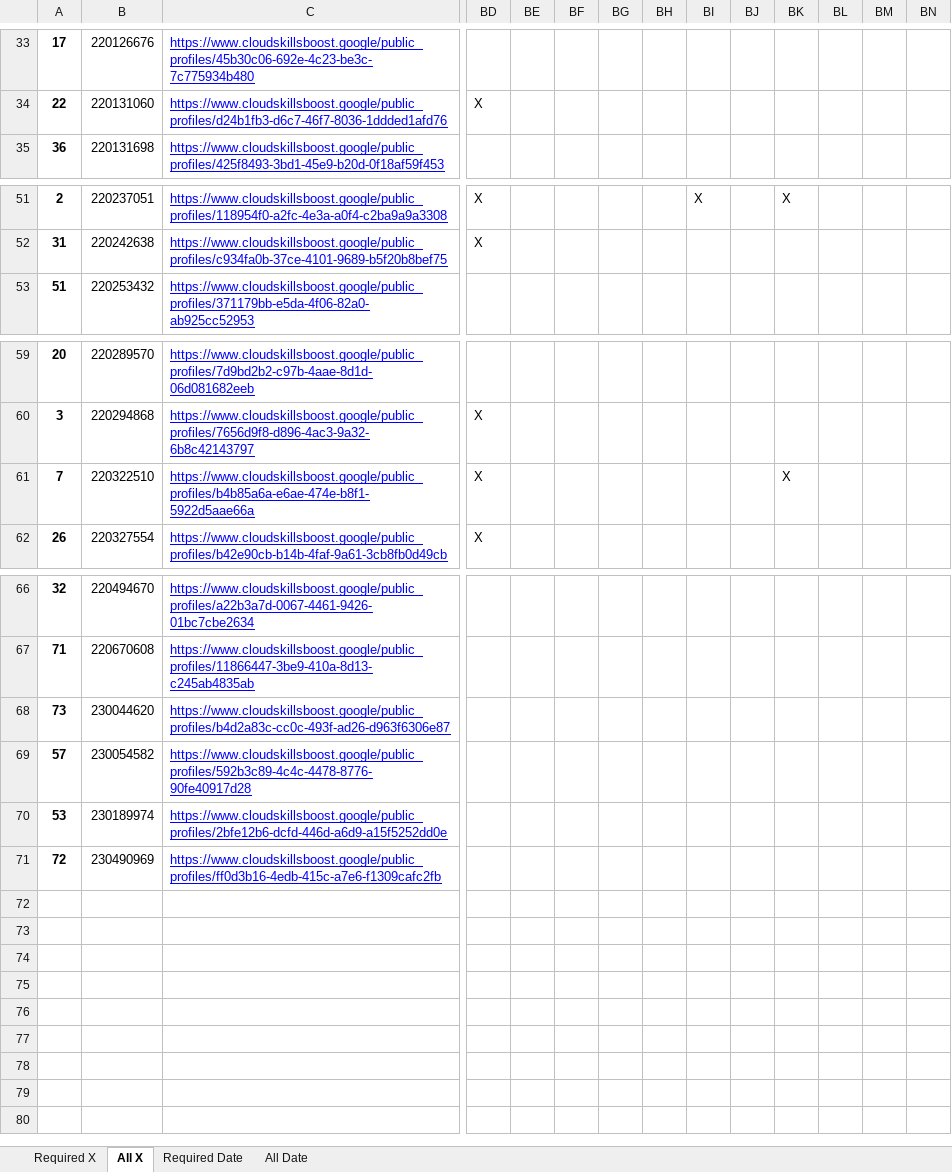
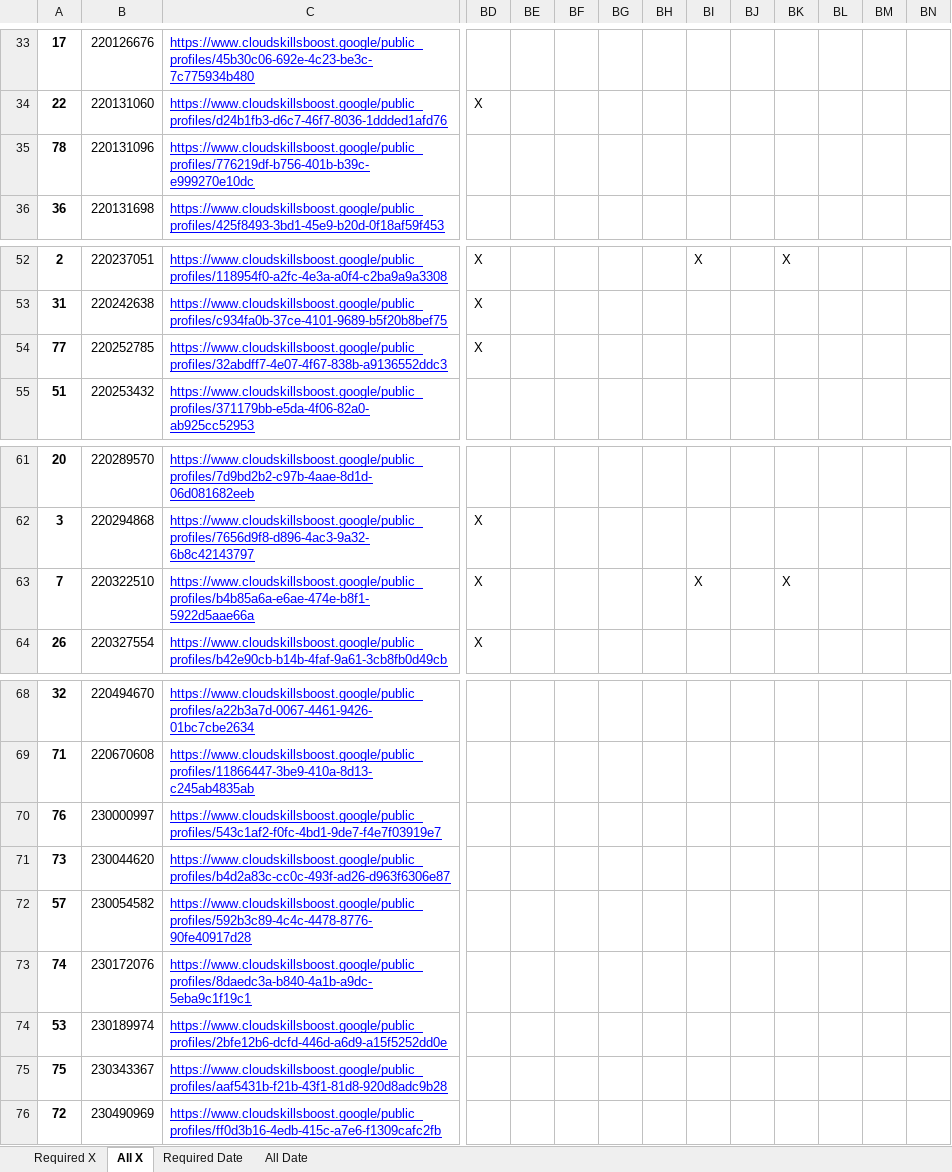
Before and after one commit to wongcyrus/google-cloud-skills-boost-progress-checker, an Excel workbook: report.xlsx, sheet All X, drawn as a sheet; only a part is shown, gaps mark what is left out; values as stored, in another font and other column widths than the file's, no borders; addresses are those after the commit; rows hold the shown columns only; the diff names each change by its address in the sheet, - before the commit and + after, or states it on an @@ line.

```diff
--- a/report.xlsx (sheet All X)
+++ b/report.xlsx (sheet All X)
+row 35: 78 | 220131096 | https://www.cloudskillsboost.google/public_profiles/776219df-b756-401b-b39c-e999270e10dc
+row 54: 77 | 220252785 | https://www.cloudskillsboost.google/public_profiles/32abdff7-4e07-4f67-838b-a9136552ddc3 | X
-BI63: (empty)
+BI63: X
+row 70: 76 | 230000997 | https://www.cloudskillsboost.google/public_profiles/543c1af2-f0fc-4bd1-9de7-f4e7f03919e7
+row 73: 74 | 230172076 | https://www.cloudskillsboost.google/public_profiles/8daedc3a-b840-4a1b-a9dc-5eba9c1f19c1
+row 75: 75 | 230343367 | https://www.cloudskillsboost.google/public_profiles/aaf5431b-f21b-43f1-81d8-920d8adc9b28
```
Also changed, not shown: sheet Required X, sheet All Date, sheet Required Date, 2 other files.
